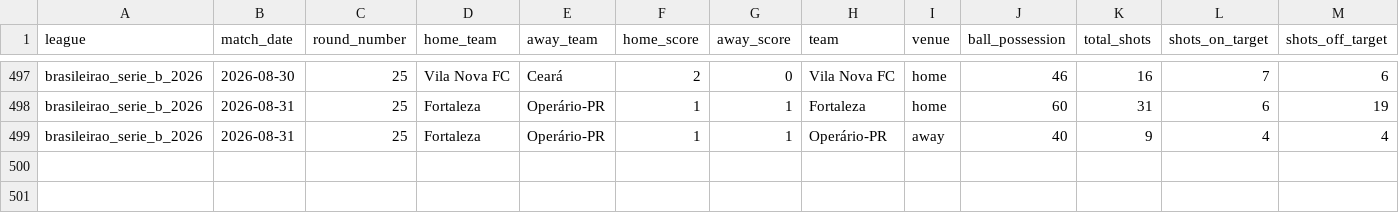
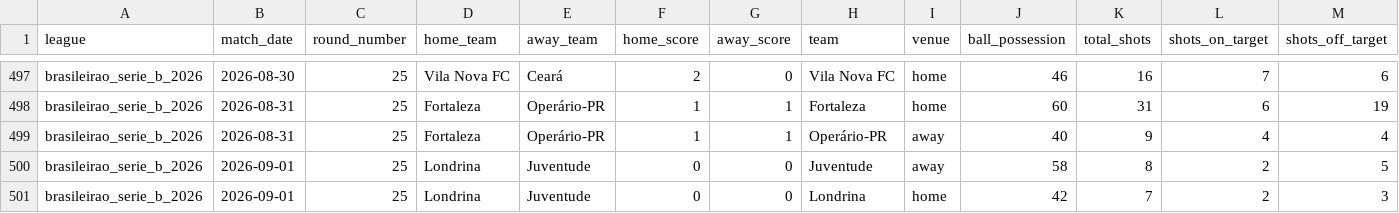
Before and after one commit to aimidas1/-Estatisticas_Equipas-, a CSV file: brasileirao_serie_b_2026.csv, drawn as a sheet; only a part is shown, gaps mark what is left out; rows hold the shown columns only; the diff names each change by its address in the sheet, - before the commit and + after, or states it on an @@ line.

Commit message:
auto: update data 2026-09-02

```diff
--- a/brasileirao_serie_b_2026.csv
+++ b/brasileirao_serie_b_2026.csv
+row 500: brasileirao_serie_b_2026 | 2026-09-01 | 25 | Londrina | Juventude | 0 | 0 | Juventude | away | 58 | 8 | 2 | 5
+row 501: brasileirao_serie_b_2026 | 2026-09-01 | 25 | Londrina | Juventude | 0 | 0 | Londrina | home | 42 | 7 | 2 | 3
```
Also changed, not shown: 1 other file.
